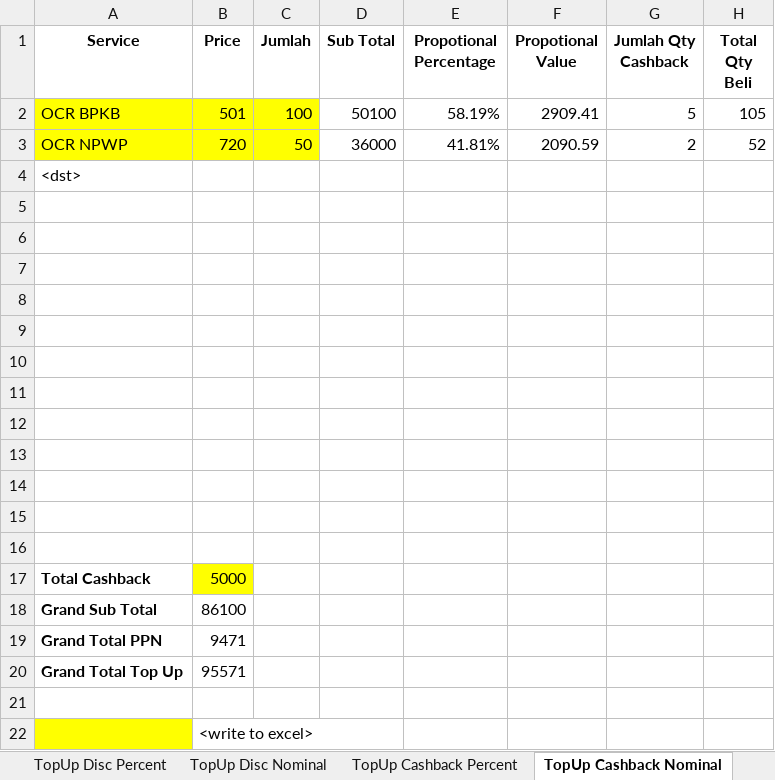
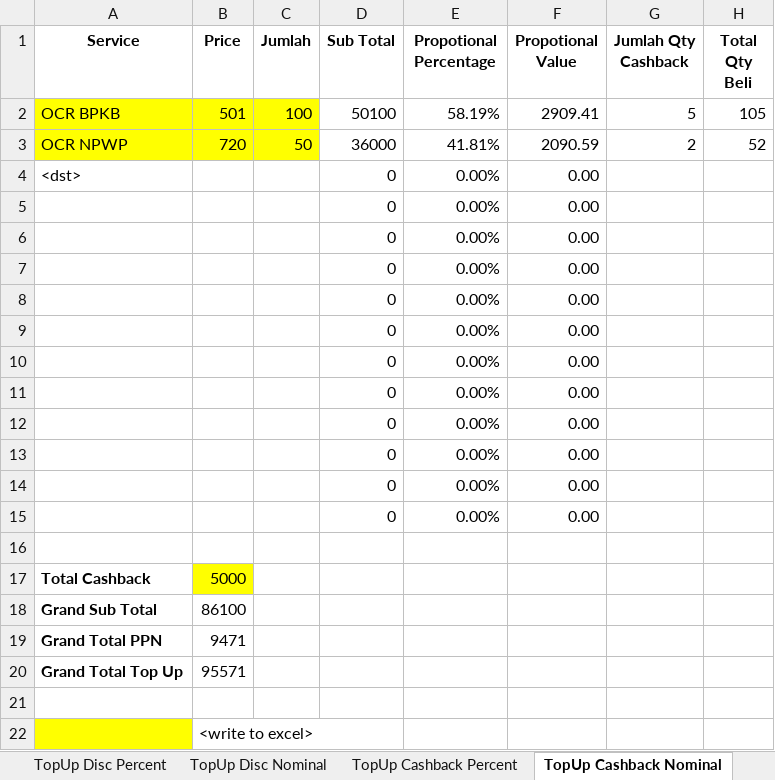
Before and after one commit to qcadins/ATAPIAAS, an Excel workbook: Simulasi/Simulasi Hitung Top Up Using Coupon.xlsx, sheet TopUp Cashback Nominal, drawn as a sheet; values as stored, in another font and other column widths than the file's, no borders; removed rows and columns are numbered as before the commit, all else as after; the diff names each change by its address in the sheet, - before the commit and + after, or states it on an @@ line.

```diff
--- a/Simulasi/Simulasi Hitung Top Up Using Coupon.xlsx (sheet TopUp Cashback Nominal)
+++ b/Simulasi/Simulasi Hitung Top Up Using Coupon.xlsx (sheet TopUp Cashback Nominal)
-row 4: <dst>
-row 4: (empty)
+row 4: <dst> |  |  | 0 | 0.00% | 0.00
-row 5: (empty)
+row 5:  |  |  | 0 | 0.00% | 0.00
-row 6: (empty)
+row 6:  |  |  | 0 | 0.00% | 0.00
-row 7: (empty)
+row 7:  |  |  | 0 | 0.00% | 0.00
-row 8: (empty)
+row 8:  |  |  | 0 | 0.00% | 0.00
-row 9: (empty)
+row 9:  |  |  | 0 | 0.00% | 0.00
-row 10: (empty)
+row 10:  |  |  | 0 | 0.00% | 0.00
-row 11: (empty)
+row 11:  |  |  | 0 | 0.00% | 0.00
-row 12: (empty)
+row 12:  |  |  | 0 | 0.00% | 0.00
-row 13: (empty)
+row 13:  |  |  | 0 | 0.00% | 0.00
-row 14: (empty)
+row 14:  |  |  | 0 | 0.00% | 0.00
+row 15:  |  |  | 0 | 0.00% | 0.00
```
Also changed, not shown: sheet TopUp Disc Percent, sheet TopUp Cashback Percent, formulas that keep their value, Excel/2. APIAAS.xlsx, 2 other files.
